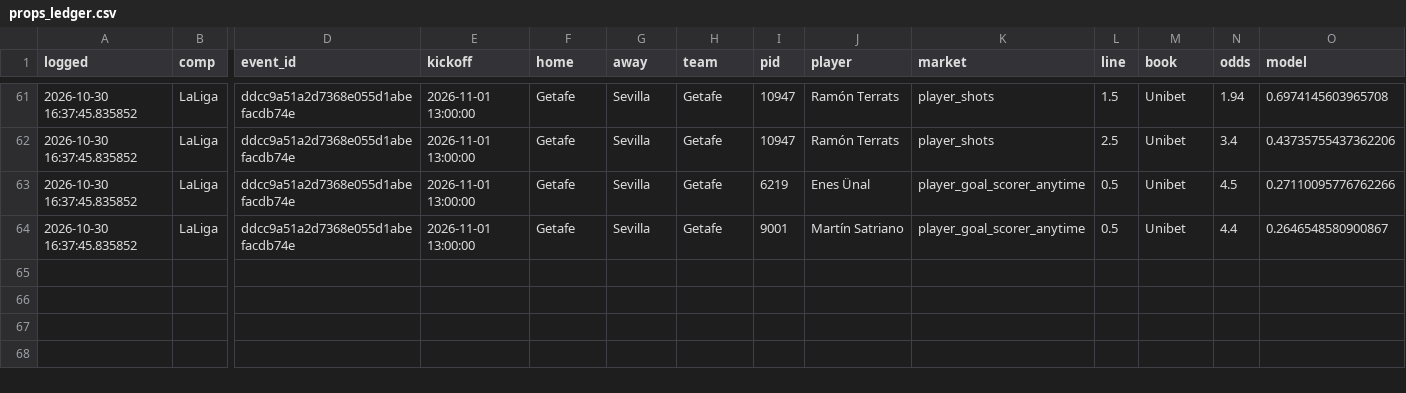
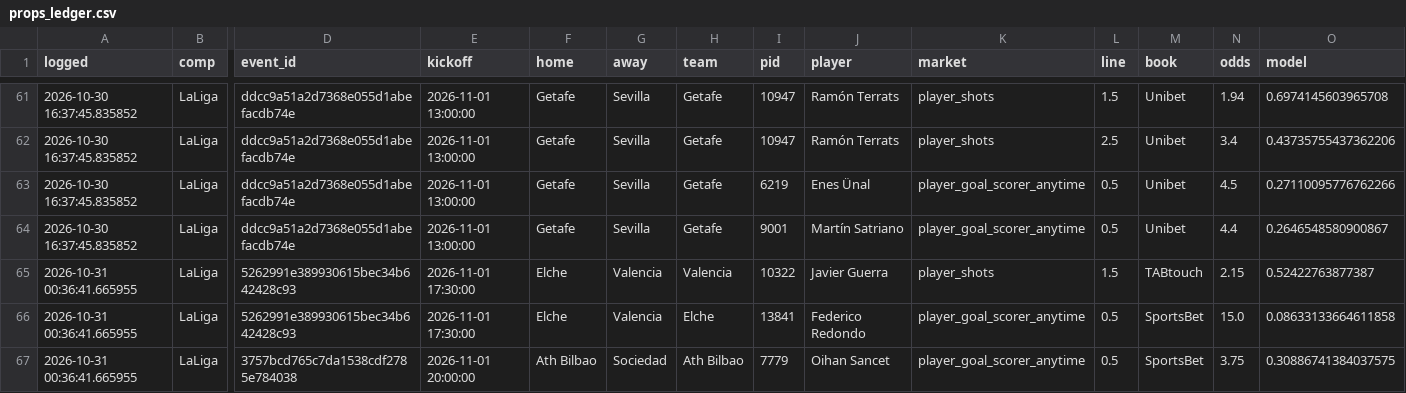
Before and after one commit to sebastianmansour910-art/epl-predictor, a CSV file: data/props_ledger.csv, drawn as a sheet; only a part is shown, gaps mark what is left out; rows hold the shown columns only; the diff names each change by its address in the sheet, - before the commit and + after, or states it on an @@ line.

```diff
--- a/data/props_ledger.csv
+++ b/data/props_ledger.csv
+row 65: 2026-10-31 00:36:41.665955 | LaLiga | 5262991e389930615bec34b642428c93 | 2026-11-01 17:30:00 | Elche | Valencia | Valencia | 10322 | Javier Guerra | player_shots | 1.5 | TABtouch | 2.15 | 0.52422763877387
+row 66: 2026-10-31 00:36:41.665955 | LaLiga | 5262991e389930615bec34b642428c93 | 2026-11-01 17:30:00 | Elche | Valencia | Elche | 13841 | Federico Redondo | player_goal_scorer_anytime | 0.5 | SportsBet | 15.0 | 0.08633133664611858
+row 67: 2026-10-31 00:36:41.665955 | LaLiga | 3757bcd765c7da1538cdf2785e784038 | 2026-11-01 20:00:00 | Ath Bilbao | Sociedad | Ath Bilbao | 7779 | Oihan Sancet | player_goal_scorer_anytime | 0.5 | SportsBet | 3.75 | 0.30886741384037575
```
Also changed, not shown: data/props_model.csv, 18 other files.
